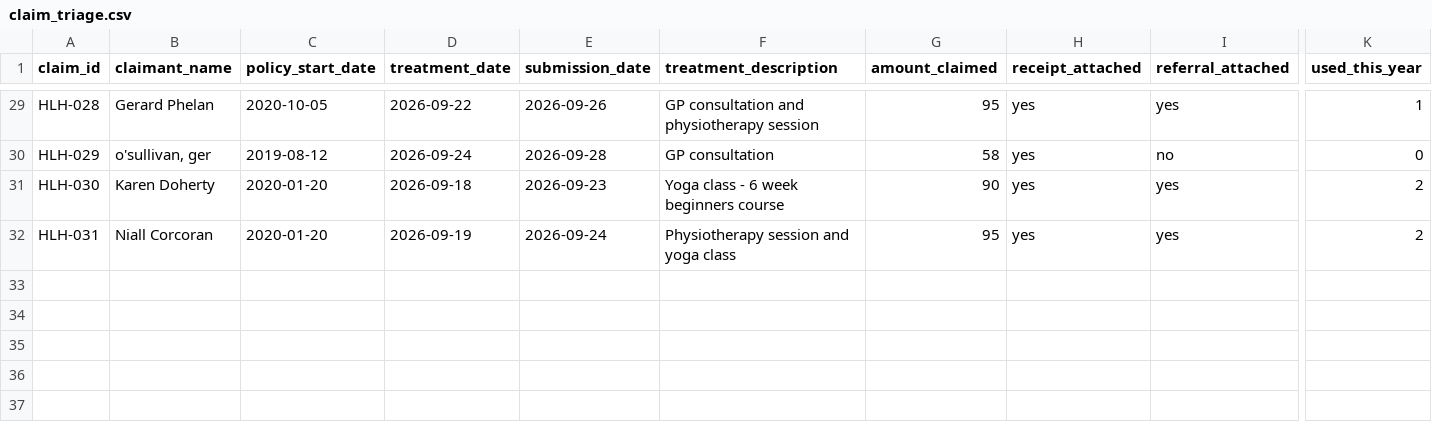
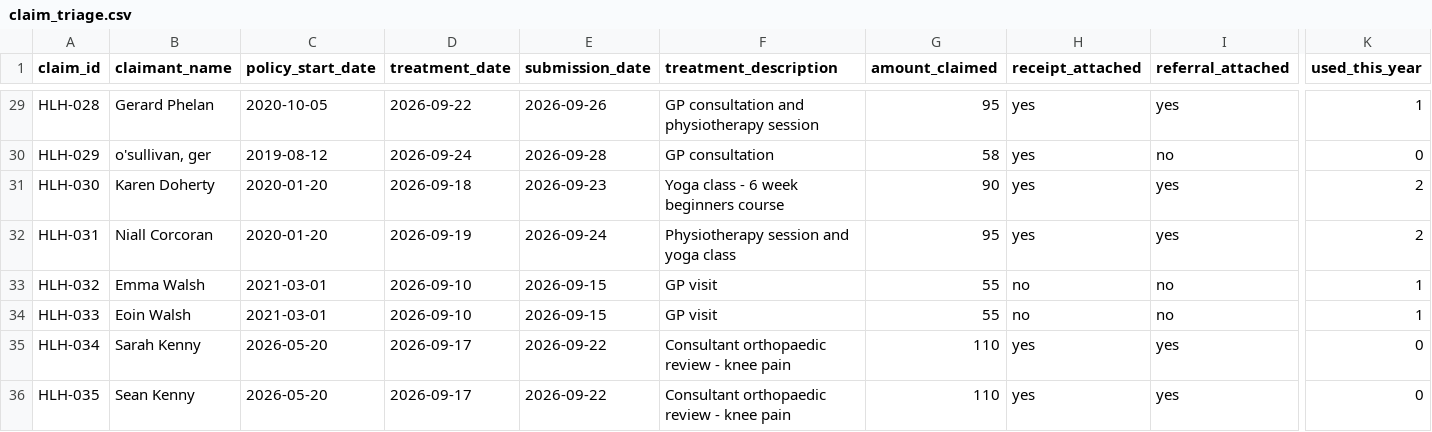
Before and after one commit to RogAshwood/ai-testing-portfolio, a CSV file: datasets/claim_triage.csv, drawn as a sheet; only a part is shown, gaps mark what is left out; rows hold the shown columns only; the diff names each change by its address in the sheet, - before the commit and + after, or states it on an @@ line.

```diff
--- a/datasets/claim_triage.csv
+++ b/datasets/claim_triage.csv
+row 33: HLH-032 | Emma Walsh | 2021-03-01 | 2026-09-10 | 2026-09-15 | GP visit | 55 | no | no | 1
+row 34: HLH-033 | Eoin Walsh | 2021-03-01 | 2026-09-10 | 2026-09-15 | GP visit | 55 | no | no | 1
+row 35: HLH-034 | Sarah Kenny | 2026-05-20 | 2026-09-17 | 2026-09-22 | Consultant orthopaedic review - knee pain | 110 | yes | yes | 0
+row 36: HLH-035 | Sean Kenny | 2026-05-20 | 2026-09-17 | 2026-09-22 | Consultant orthopaedic review - knee pain | 110 | yes | yes | 0
```
Also changed, not shown: 1 other file.
